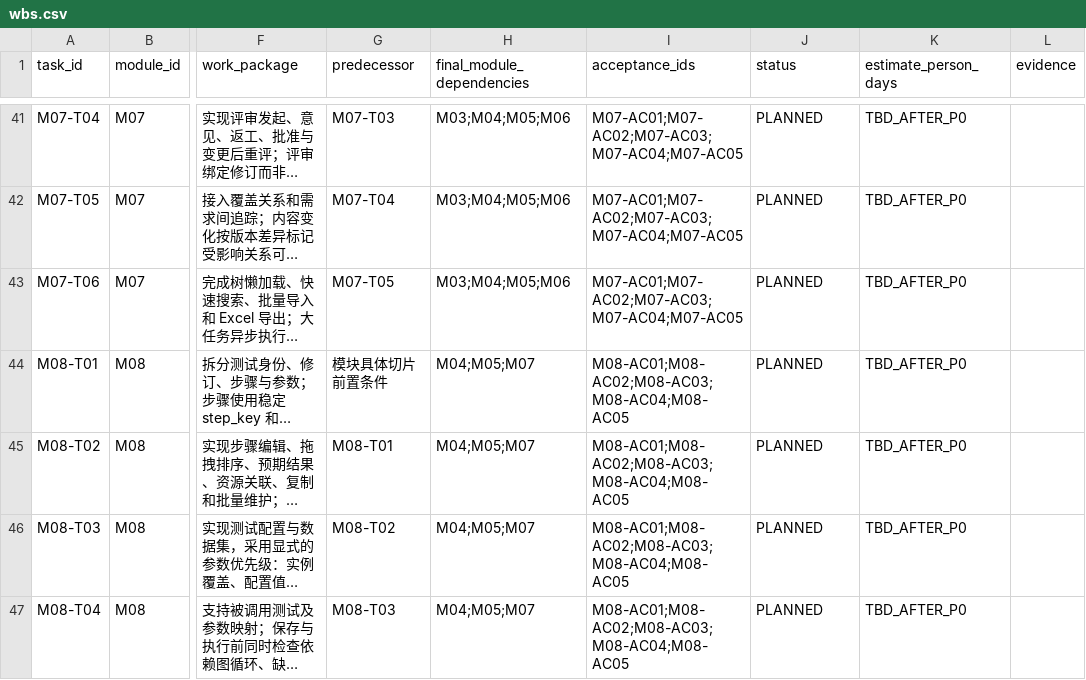
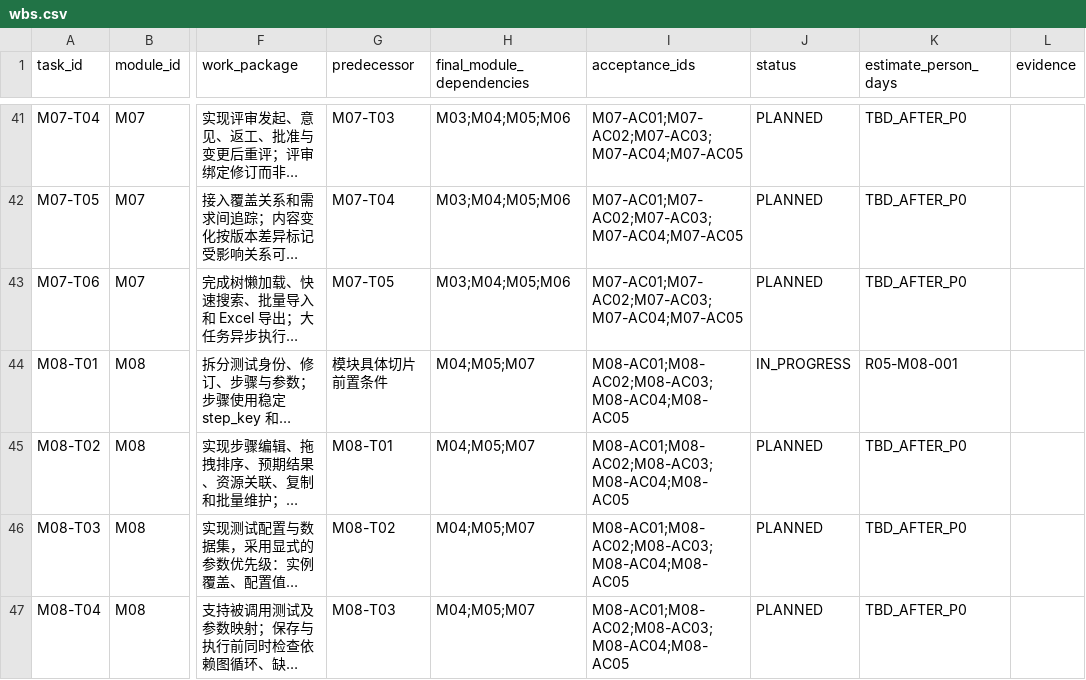
Before and after one commit to fangzhiy/Test365Alm, a CSV file: planning/wbs.csv, drawn as a sheet; only a part is shown, gaps mark what is left out; long unchanged cells end in …; the diff names each change by its address in the sheet, - before the commit and + after, or states it on an @@ line.

```diff
--- a/planning/wbs.csv
+++ b/planning/wbs.csv
-J44 (status): PLANNED
+J44 (status): IN_PROGRESS
-K44 (estimate_person_days): TBD_AFTER_P0
+K44 (estimate_person_days): R05-M08-001
```
Also changed, not shown: 31 other files.
